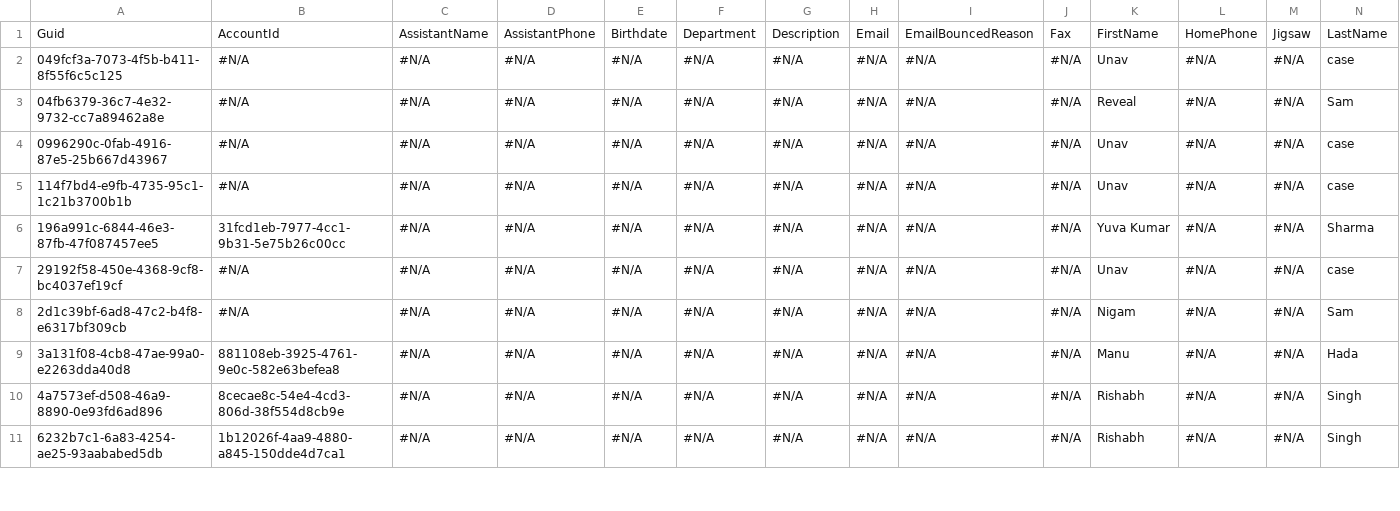
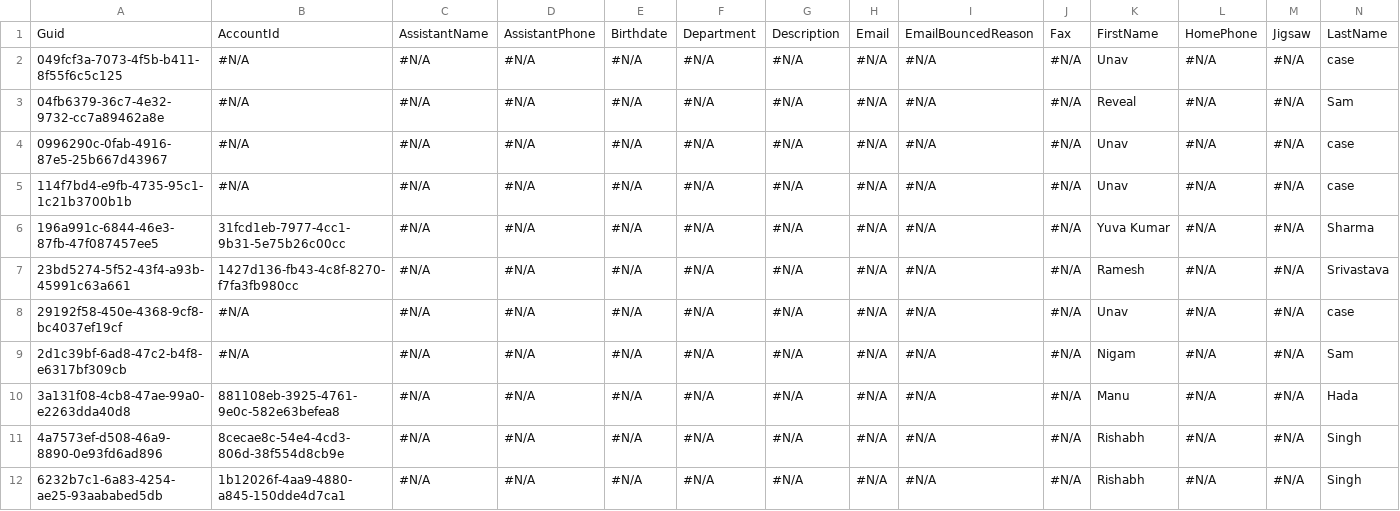
Before and after one commit to prodlytestuser/CPQTest18, a CSV file: Contact.csv, drawn as a sheet; only a part is shown; rows hold the shown columns only; the diff names each change by its address in the sheet, - before the commit and + after, or states it on an @@ line.

```diff
--- a/Contact.csv
+++ b/Contact.csv
+row 7: 23bd5274-5f52-43f4-a93b-45991c63a661 | 1427d136-fb43-4c8f-8270-f7fa3fb980cc | #N/A | #N/A | #N/A | #N/A | #N/A | #N/A | #N/A | #N/A | Ramesh | #N/A | #N/A | Srivastava
```
Also changed, not shown: Account.csv, Asset.csv, 2 other files.
